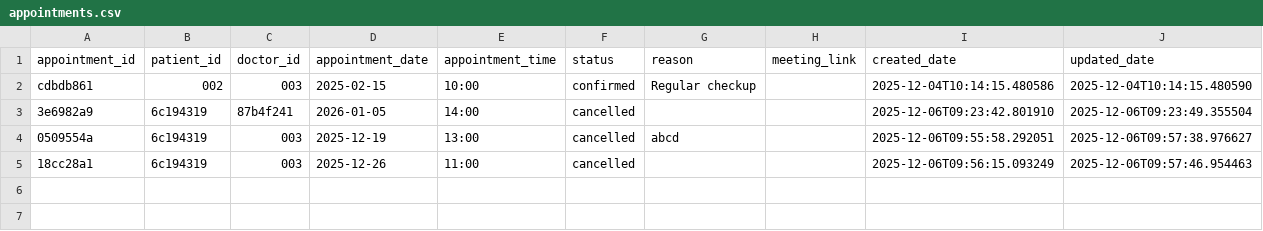
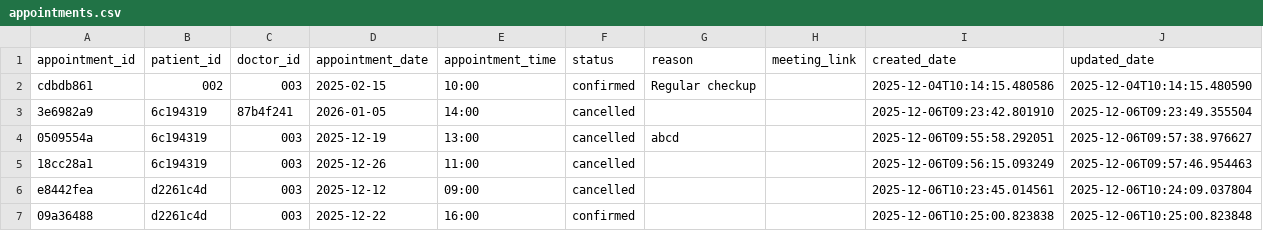
Before and after one commit to Abugabal-117/Clinexa, a CSV file: data/appointments.csv, drawn as a sheet; the diff names each change by its address in the sheet, - before the commit and + after, or states it on an @@ line.

```diff
--- a/data/appointments.csv
+++ b/data/appointments.csv
+row 6: e8442fea | d2261c4d | 003 | 2025-12-12 | 09:00 | cancelled |  |  | 2025-12-06T10:23:45.014561 | 2025-12-06T10:24:09.037804
+row 7: 09a36488 | d2261c4d | 003 | 2025-12-22 | 16:00 | confirmed |  |  | 2025-12-06T10:25:00.823838 | 2025-12-06T10:25:00.823848
```
Also changed, not shown: data/doctors.csv, data/feedback.csv, 15 other files.
